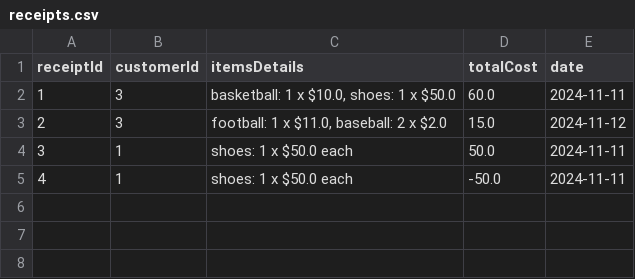
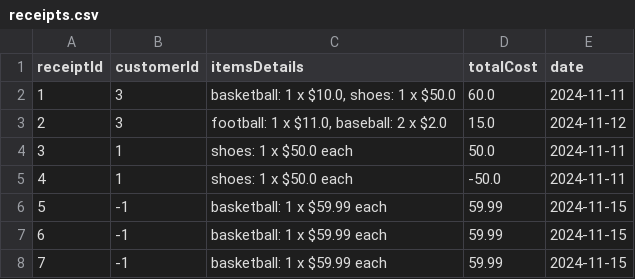
Before and after one commit to jaggergourley/coms-362-project, a CSV file: data/receipts.csv, drawn as a sheet.

Commit message:
Add coupon functionality with repository and apply logic; update inventory and receipts

```diff
--- a/data/receipts.csv
+++ b/data/receipts.csv
@@ -5 +5,4 @@ receiptId,customerId,itemsDetails,totalCost,date
 4,1,"shoes: 1 x $50.0 each",-50.0,2024-11-11
+5,-1,"basketball: 1 x $59.99 each",59.99,2024-11-15
+6,-1,"basketball: 1 x $59.99 each",59.99,2024-11-15
+7,-1,"basketball: 1 x $59.99 each",59.99,2024-11-15
```
Also changed, not shown: 6 other files.
